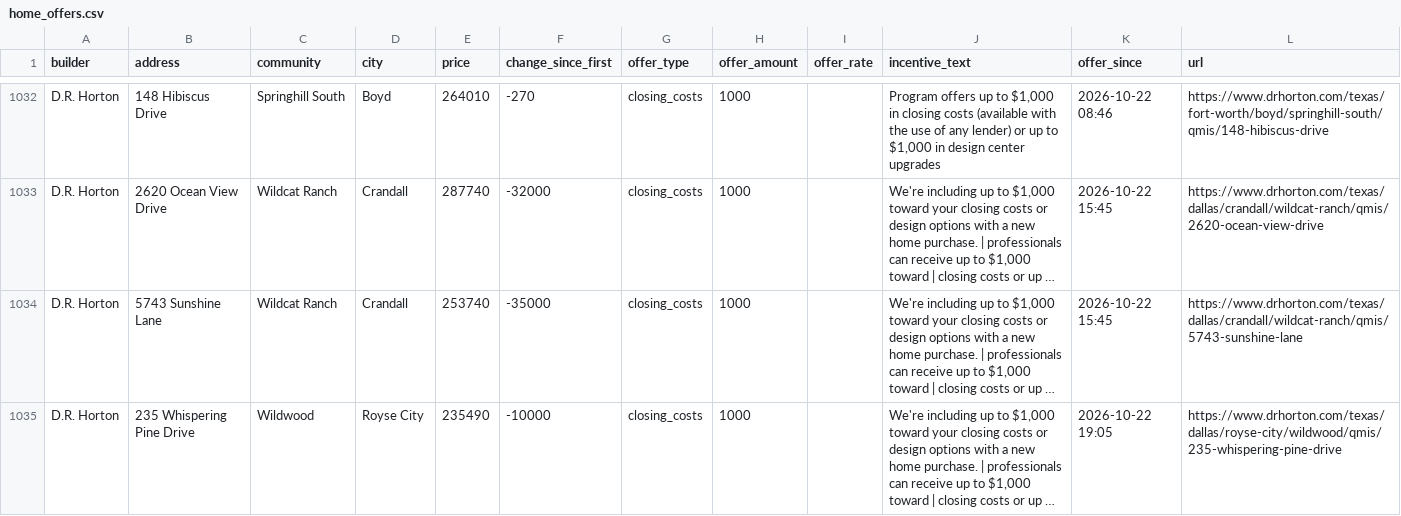
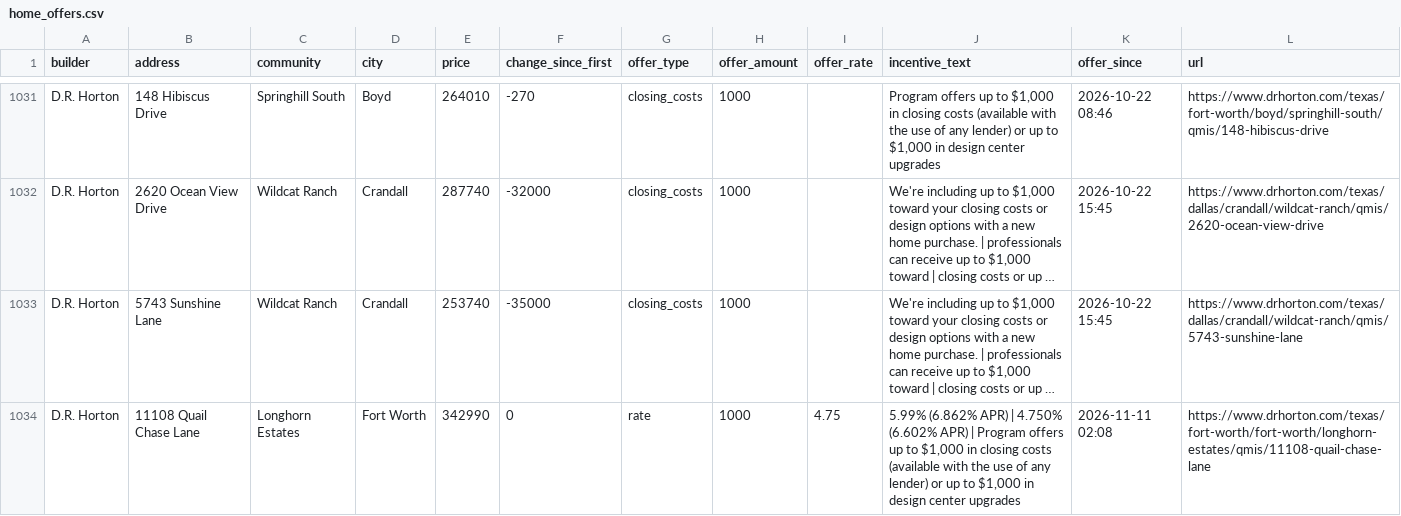
Before and after one commit to Crutledge13/dfw-builder-tracker, a CSV file: docs/data/home_offers.csv, drawn as a sheet; only a part is shown, gaps mark what is left out; the shorter side is filled out with more unchanged rows; long unchanged cells end in …; the diff covers the shown part only; the diff names each change by its address in the sheet, - before the commit and + after, or states it on an @@ line.

```diff
--- a/docs/data/home_offers.csv
+++ b/docs/data/home_offers.csv
+row 1034: D.R. Horton | 11108 Quail Chase Lane | Longhorn Estates | Fort Worth | 342990 | 0 | rate | 1000 | 4.75 | 5.99% (6.862% APR) | 4.750% (6.602% APR) | Program offers up to $1,000 in closing costs (available with the use of any lender) or up to $1,000 in design center upgrades | 2026-11-11 02:08 | https://www.drhorton.com/texas/fort-worth/fort-worth/longhorn-estates/qmis/11108-quail-chase-lane
```
Also changed, not shown: 1 added row, 3 removed rows and 4 edited cells elsewhere in this file, docs/data/new_homes.csv, docs/data/price_drops.csv, 22 other files.
